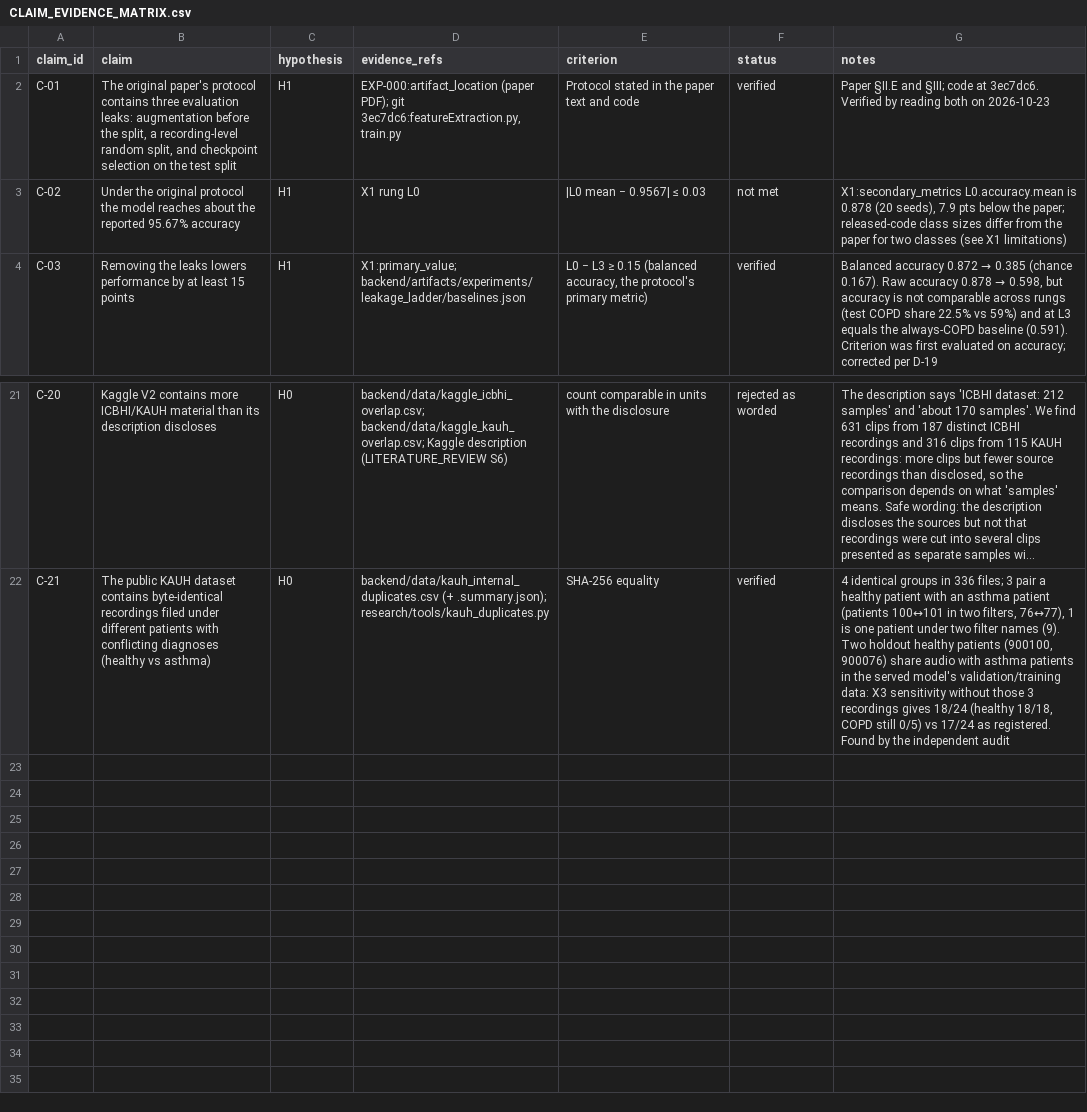
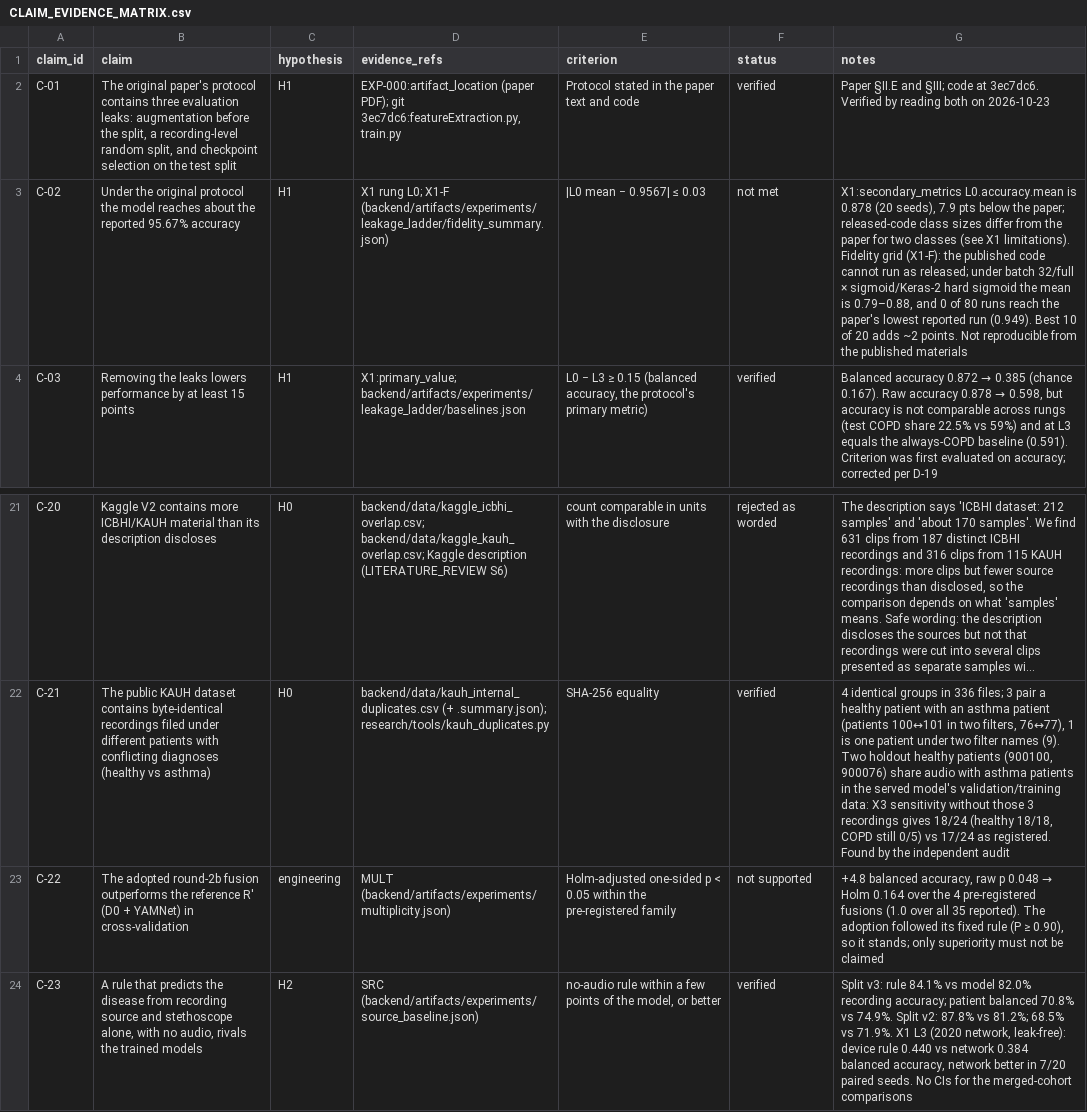
Before and after one commit to Oreniscool/Respiratory-diseases-recognition-through-respiratory-sound-with-the-help-of-deep-neural-network, a CSV file: research/CLAIM_EVIDENCE_MATRIX.csv, drawn as a sheet; only a part is shown, gaps mark what is left out; long unchanged cells end in …; the diff names each change by its address in the sheet, - before the commit and + after, or states it on an @@ line.

```diff
--- a/research/CLAIM_EVIDENCE_MATRIX.csv
+++ b/research/CLAIM_EVIDENCE_MATRIX.csv
-D3 (evidence_refs): X1 rung L0
+D3 (evidence_refs): X1 rung L0; X1-F (backend/artifacts/experiments/leakage_ladder/fidelity_summary.json)
-G3 (notes): …(see X1 limitations)
+G3 (notes): …(see X1 limitations). Fidelity grid (X1-F): the published code cannot run as released; under batch 32/full × sigmoid/Keras-2 hard sigmoid the mean is 0.79–0.88, and 0 of 80 runs reach the paper's lowest reported run (0.949). Best 10 of 20 adds ~2 points. Not reproducible from the published materials
+row 23: C-22 | The adopted round-2b fusion outperforms the reference R′ (D0 + YAMNet) in cross-validation | engineering | MULT (backend/artifacts/experiments/multiplicity.json) | Holm-adjusted one-sided p < 0.05 within the pre-registered family | not supported | +4.8 balanced accuracy, raw p 0.048 → Holm 0.164 over the 4 pre-registered fusions (1.0 over all 35 reported). The adoption followed its fixed rule (P ≥ 0.90), so it stands; only superiority must not be claimed
+row 24: C-23 | A rule that predicts the disease from recording source and stethoscope alone, with no audio, rivals the trained models | H2 | SRC (backend/artifacts/experiments/source_baseline.json) | no-audio rule within a few points of the model, or better | verified | Split v3: rule 84.1% vs model 82.0% recording accuracy; patient balanced 70.8% vs 74.9%. Split v2: 87.8% vs 81.2%; 68.5% vs 71.9%. X1 L3 (2020 network, leak-free): device rule 0.440 vs network 0.384 balanced accuracy, network better in 7/20 paired seeds. No CIs for the merged-cohort comparisons
```
Also changed, not shown: research/EXPERIMENT_LEDGER.csv, 8 other files.
